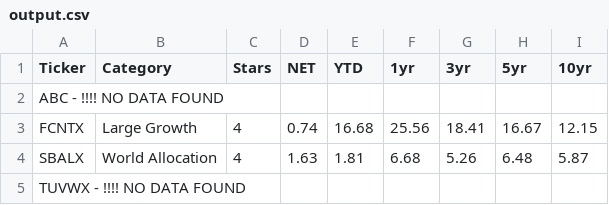
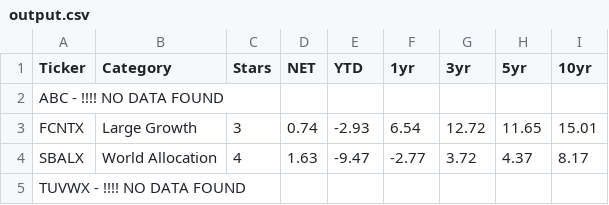
Before and after one commit to dsbuddy/Mutual-Fund-Tracker, a CSV file: fullyAutomated/output.csv, drawn as a sheet.

```diff
--- a/fullyAutomated/output.csv
+++ b/fullyAutomated/output.csv
@@ -2,4 +2,4 @@ Ticker,Category,Stars,NET,YTD,1yr,3yr,5yr,10yr
 ABC - !!!! NO DATA FOUND
-FCNTX,Large Growth,4,0.74,16.68,25.56,18.41,16.67,12.15
-SBALX,World Allocation,4,1.63,1.81,6.68,5.26,6.48,5.87
+FCNTX,Large Growth,3,0.74,-2.93,6.54,12.72,11.65,15.01
+SBALX,World Allocation,4,1.63,-9.47,-2.77,3.72,4.37,8.17
 TUVWX - !!!! NO DATA FOUND
```
Also changed, not shown: output.csv, 4 other files.
